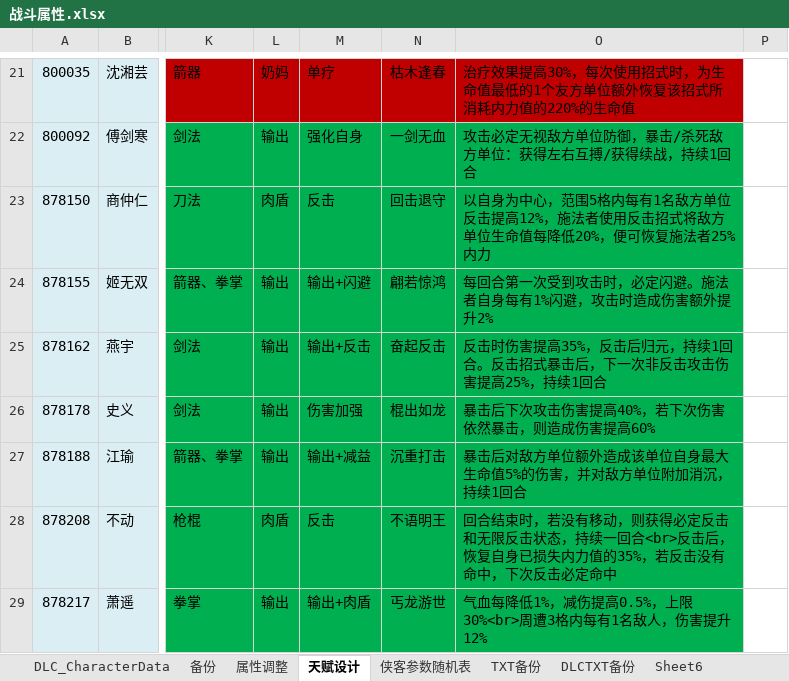
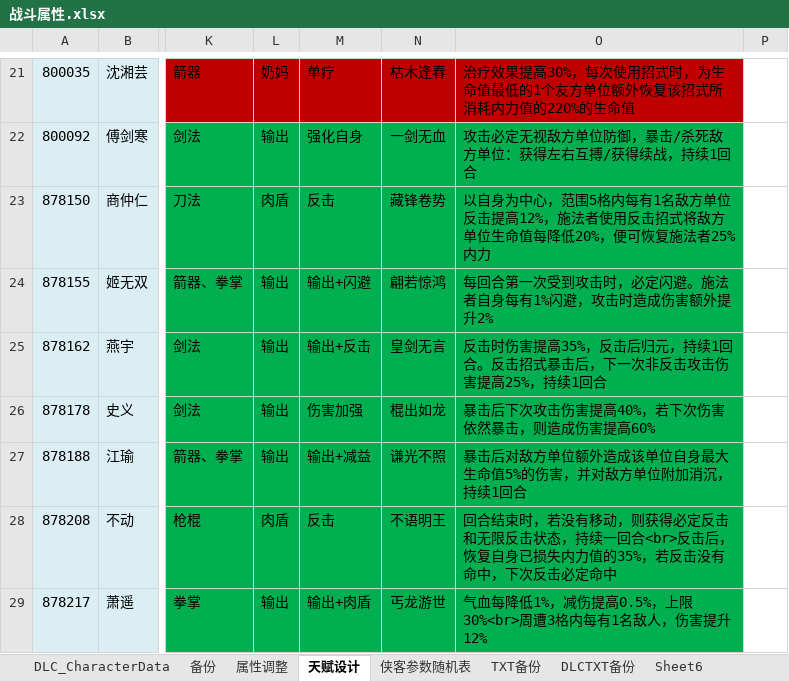
Before and after one commit to xiaozhuzzz/XiakePreMod, an Excel workbook: Excel文件/xiakeqian/战斗属性.xlsx, sheet 天赋设计, drawn as a sheet; only a part is shown, gaps mark what is left out; values as stored, in another font and other column widths than the file's, no borders; conditional formats not drawn; the diff names each change by its address in the sheet, - before the commit and + after, or states it on an @@ line.

```diff
--- a/Excel文件/xiakeqian/战斗属性.xlsx (sheet 天赋设计)
+++ b/Excel文件/xiakeqian/战斗属性.xlsx (sheet 天赋设计)
-N23: 回击退守
+N23: 藏锋卷势
-N25: 奋起反击
+N25: 皇剑无言
-N27: 沉重打击
+N27: 谦光不照
```
Also changed, not shown: 2 other files.
